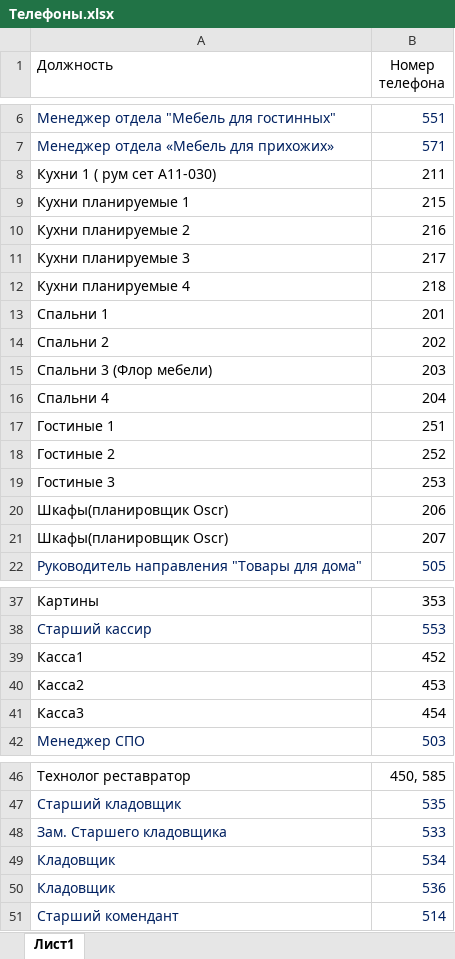
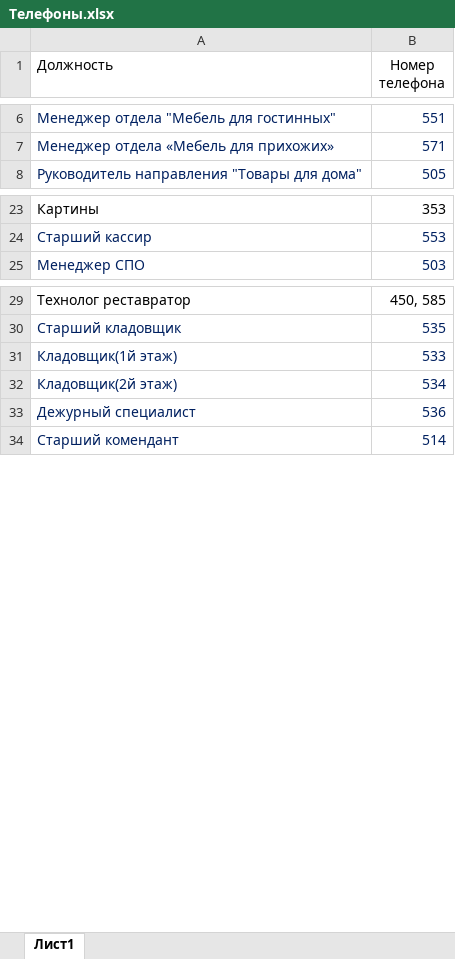
Before and after one commit to MikhailFrushkin/sklad, an Excel workbook: Телефоны.xlsx, sheet Лист1, drawn as a sheet; only a part is shown, gaps mark what is left out; values as stored, in another font and other column widths than the file's, no borders; removed rows and columns are numbered as before the commit, all else as after; the diff names each change by its address in the sheet, - before the commit and + after, or states it on an @@ line.

```diff
--- a/Телефоны.xlsx (sheet Лист1)
+++ b/Телефоны.xlsx (sheet Лист1)
-row 8: Кухни 1 ( рум сет А11-030) | 211
-row 9: Кухни планируемые 1 | 215
-row 10: Кухни планируемые 2 | 216
-row 11: Кухни планируемые 3 | 217
-row 12: Кухни планируемые 4 | 218
-row 13: Спальни 1 | 201
-row 14: Спальни 2 | 202
-row 15: Спальни 3 (Флор мебели) | 203
-row 16: Спальни 4 | 204
-row 17: Гостиные 1 | 251
-row 18: Гостиные 2 | 252
-row 19: Гостиные 3 | 253
-row 20: Шкафы(планировщик Oscr) | 206
-row 21: Шкафы(планировщик Oscr) | 207
-row 39: Касса1 | 452
-row 40: Касса2 | 453
-row 41: Касса3 | 454
-A31 (Должность): Зам. Старшего кладовщика
+A31 (Должность): Кладовщик(1й этаж)
-A32 (Должность): Кладовщик
+A32 (Должность): Кладовщик(2й этаж)
-A33 (Должность): Кладовщик
+A33 (Должность): Дежурный специалист
```
Also changed, not shown: 19 other files.
